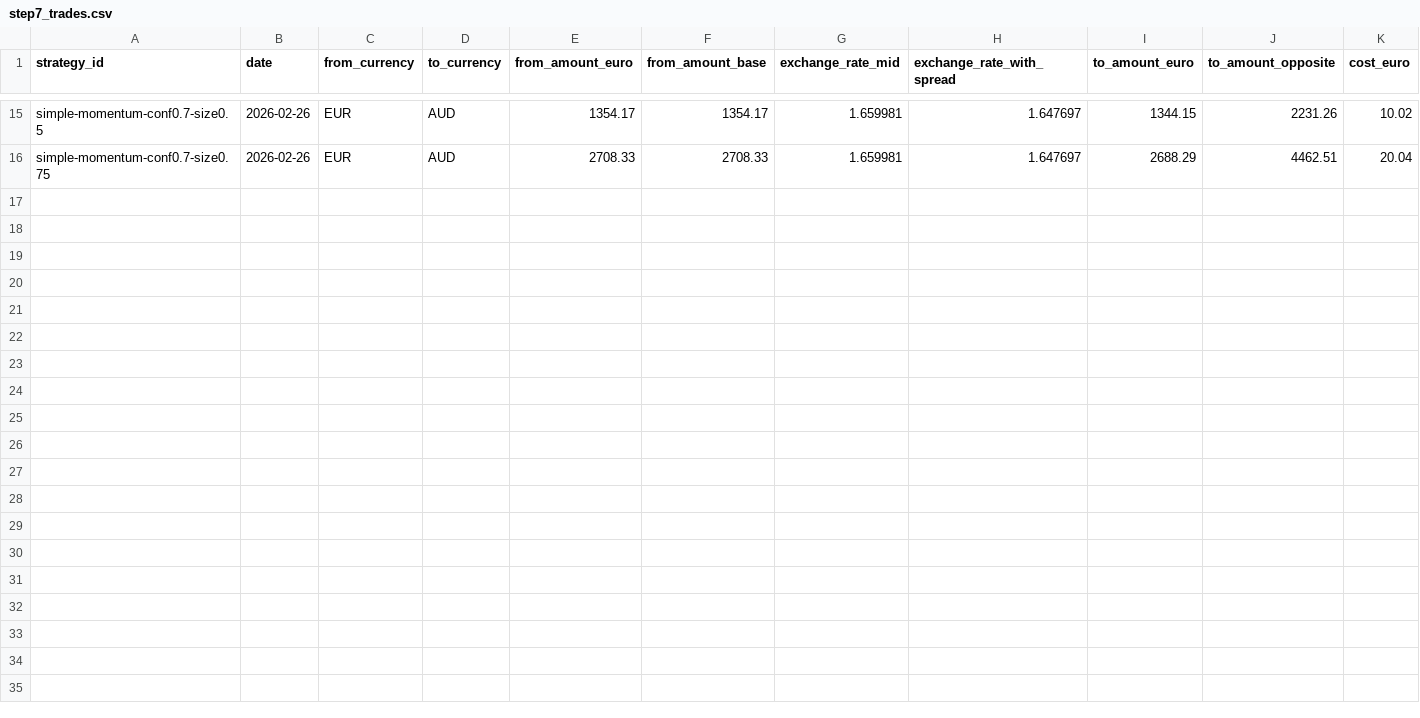
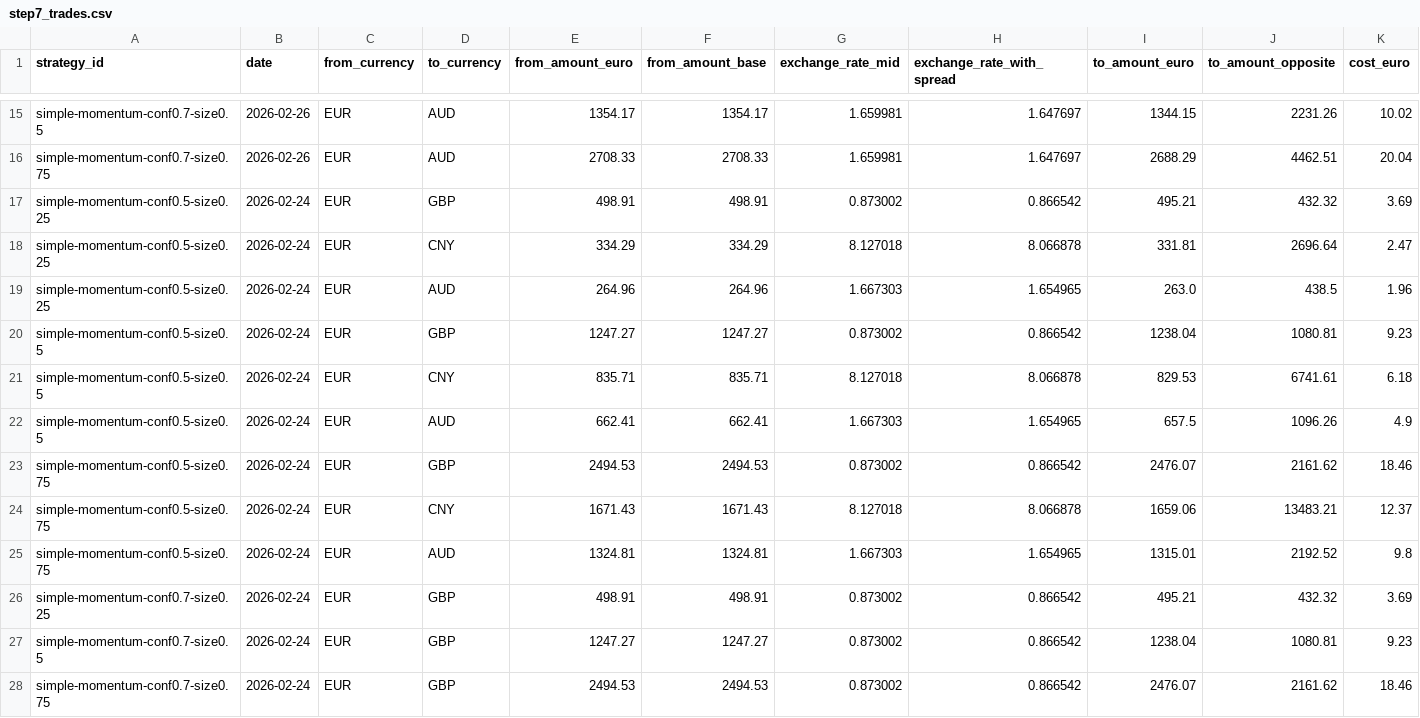
Before and after one commit to michaeldowd2/nanopages, a CSV file: fx-dashboard/data/step7_trades.csv, drawn as a sheet; only a part is shown, gaps mark what is left out; rows hold the shown columns only; the diff names each change by its address in the sheet, - before the commit and + after, or states it on an @@ line.

```diff
--- a/fx-dashboard/data/step7_trades.csv
+++ b/fx-dashboard/data/step7_trades.csv
+row 17: simple-momentum-conf0.5-size0.25 | 2026-02-24 | EUR | GBP | 498.91 | 498.91 | 0.873002 | 0.866542 | 495.21 | 432.32 | 3.69
+row 18: simple-momentum-conf0.5-size0.25 | 2026-02-24 | EUR | CNY | 334.29 | 334.29 | 8.127018 | 8.066878 | 331.81 | 2696.64 | 2.47
+row 19: simple-momentum-conf0.5-size0.25 | 2026-02-24 | EUR | AUD | 264.96 | 264.96 | 1.667303 | 1.654965 | 263.0 | 438.5 | 1.96
+row 20: simple-momentum-conf0.5-size0.5 | 2026-02-24 | EUR | GBP | 1247.27 | 1247.27 | 0.873002 | 0.866542 | 1238.04 | 1080.81 | 9.23
+row 21: simple-momentum-conf0.5-size0.5 | 2026-02-24 | EUR | CNY | 835.71 | 835.71 | 8.127018 | 8.066878 | 829.53 | 6741.61 | 6.18
+row 22: simple-momentum-conf0.5-size0.5 | 2026-02-24 | EUR | AUD | 662.41 | 662.41 | 1.667303 | 1.654965 | 657.5 | 1096.26 | 4.9
+row 23: simple-momentum-conf0.5-size0.75 | 2026-02-24 | EUR | GBP | 2494.53 | 2494.53 | 0.873002 | 0.866542 | 2476.07 | 2161.62 | 18.46
+row 24: simple-momentum-conf0.5-size0.75 | 2026-02-24 | EUR | CNY | 1671.43 | 1671.43 | 8.127018 | 8.066878 | 1659.06 | 13483.21 | 12.37
+row 25: simple-momentum-conf0.5-size0.75 | 2026-02-24 | EUR | AUD | 1324.81 | 1324.81 | 1.667303 | 1.654965 | 1315.01 | 2192.52 | 9.8
+row 26: simple-momentum-conf0.7-size0.25 | 2026-02-24 | EUR | GBP | 498.91 | 498.91 | 0.873002 | 0.866542 | 495.21 | 432.32 | 3.69
+row 27: simple-momentum-conf0.7-size0.5 | 2026-02-24 | EUR | GBP | 1247.27 | 1247.27 | 0.873002 | 0.866542 | 1238.04 | 1080.81 | 9.23
+row 28: simple-momentum-conf0.7-size0.75 | 2026-02-24 | EUR | GBP | 2494.53 | 2494.53 | 0.873002 | 0.866542 | 2476.07 | 2161.62 | 18.46
```
Also changed, not shown: fx-dashboard/data/step8_strategies.csv, 3 other files.
